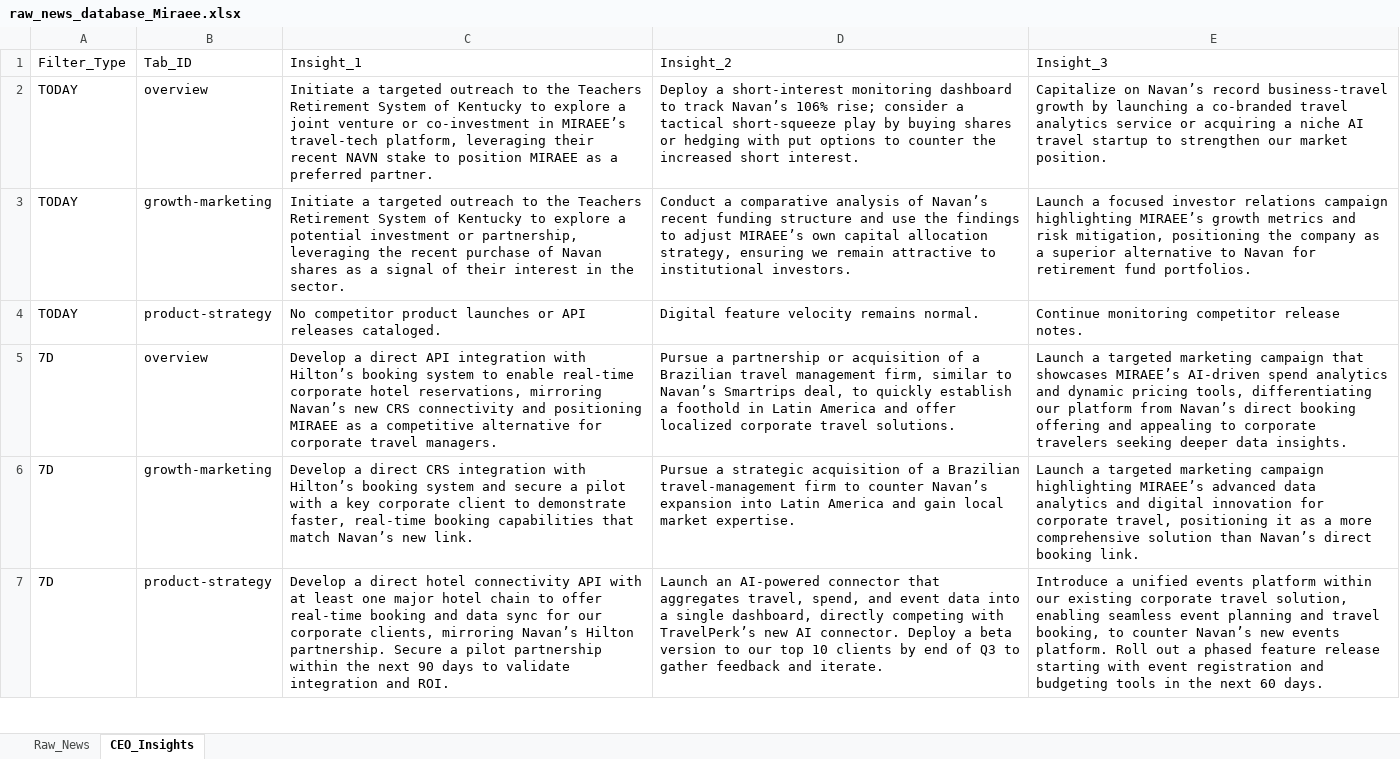
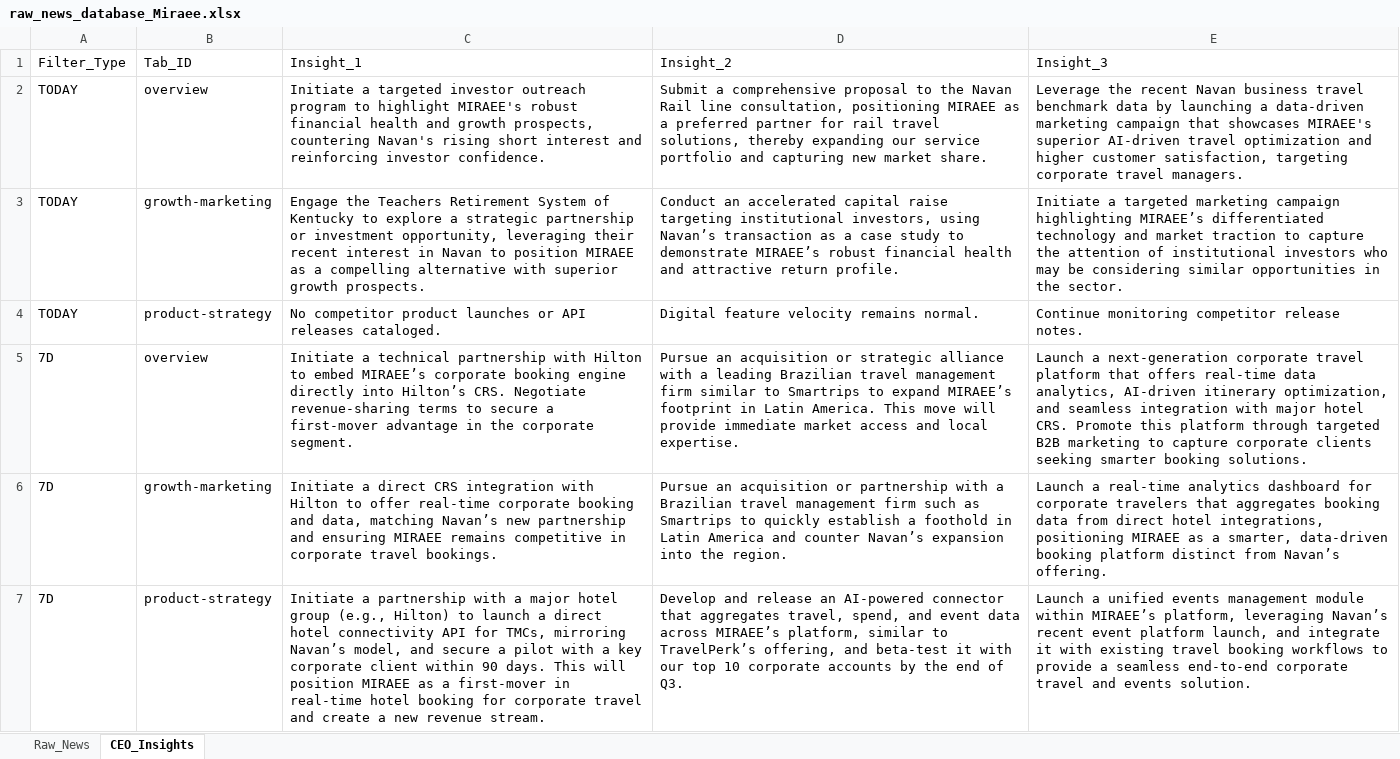
Before and after one commit to knirantar-Mondee/TabhiGroupDashboard_1, an Excel workbook: News_Dashboard/data/raw_news_database_Miraee.xlsx, sheet CEO_Insights, drawn as a sheet; only a part is shown; values as stored, in another font and other column widths than the file's, no borders; the diff covers the shown part only; the diff names each change by its address in the sheet, - before the commit and + after, or states it on an @@ line.

```diff
--- a/News_Dashboard/data/raw_news_database_Miraee.xlsx (sheet CEO_Insights)
+++ b/News_Dashboard/data/raw_news_database_Miraee.xlsx (sheet CEO_Insights)
-C2: …a targeted outreach to the Teachers Retirement System of Kentucky to explore a joint venture or co‑investment in MIRAEE’s travel‑tech platform, leveraging their recent NAVN stake to position MIRAEE as a preferred partner.
+C2: …a targeted investor outreach program to highlight MIRAEE's robust financial health and growth prospects, countering Navan's rising short interest and reinforcing investor confidence.
-D2: Deploy a short‑interest monitoring dashboard to track Navan’s 106% rise; consider a tactical short‑squeeze play by buying shares or hedging with put options to counter the increased short interest.
+D2: Submit a comprehensive proposal to the Navan Rail line consultation, positioning MIRAEE as a preferred partner for rail travel solutions, thereby expanding our service portfolio and capturing new market share.
-E2: Capitalize on Navan’s record business‑travel growth by launching a co‑branded travel analytics service or acquiring a niche AI travel startup to strengthen our market position.
+E2: Leverage the recent Navan business travel benchmark data by launching a data‑driven marketing campaign that showcases MIRAEE's superior AI‑driven travel optimization and higher customer satisfaction, targeting corporate travel managers.
-C3: Initiate a targeted outreach to the Teachers Retirement System of Kentucky to explore a potential investment or partnership, leveraging the recent purchase of Navan shares as a signal of their interest in the sector.
+C3: Engage the Teachers Retirement System of Kentucky to explore a strategic partnership or investment opportunity, leveraging their recent interest in Navan to position MIRAEE as a compelling alternative with superior growth prospects.
-D3: Conduct a comparative analysis of Navan’s recent funding structure and use the findings to adjust MIRAEE’s own capital allocation strategy, ensuring we remain attractive to institutional investors.
+D3: Conduct an accelerated capital raise targeting institutional investors, using Navan’s transaction as a case study to demonstrate MIRAEE’s robust financial health and attractive return profile.
-E3: Launch a focused investor relations campaign highlighting MIRAEE’s growth metrics and risk mitigation, positioning the company as a superior alternative to Navan for retirement fund portfolios.
+E3: Initiate a targeted marketing campaign highlighting MIRAEE’s differentiated technology and market traction to capture the attention of institutional investors who may be considering similar opportunities in the sector.
-C5: Develop a direct API integration with Hilton’s booking system to enable real‑time corporate hotel reservations, mirroring Navan’s new CRS connectivity and positioning MIRAEE as a competitive alternative for corporate travel managers.
+C5: Initiate a technical partnership with Hilton to embed MIRAEE’s corporate booking engine directly into Hilton’s CRS. Negotiate revenue-sharing terms to secure a first-mover advantage in the corporate segment.
-D5: Pursue a partnership or acquisition of a Brazilian travel management firm, similar to Navan’s Smartrips deal, to quickly establish a foothold in Latin America and offer localized corporate travel solutions.
+D5: Pursue an acquisition or strategic alliance with a leading Brazilian travel management firm similar to Smartrips to expand MIRAEE’s footprint in Latin America. This move will provide immediate market access and local expertise.
-E5: Launch a targeted marketing campaign that showcases MIRAEE’s AI‑driven spend analytics and dynamic pricing tools, differentiating our platform from Navan’s direct booking offering and appealing to corporate travelers seeking deeper data insights.
+E5: Launch a next-generation corporate travel platform that offers real-time data analytics, AI-driven itinerary optimization, and seamless integration with major hotel CRS. Promote this platform through targeted B2B marketing to capture corporate clients seeking smarter booking solutions.
-C6: Develop a direct CRS integration with Hilton’s booking system and secure a pilot with a key corporate client to demonstrate faster, real‑time booking capabilities that match Navan’s new link.
+C6: Initiate a direct CRS integration with Hilton to offer real‑time corporate booking and data, matching Navan’s new partnership and ensuring MIRAEE remains competitive in corporate travel bookings.
-D6: Pursue a strategic acquisition of a Brazilian travel‑management firm to counter Navan’s expansion into Latin America and gain local market expertise.
+D6: Pursue an acquisition or partnership with a Brazilian travel management firm such as Smartrips to quickly establish a foothold in Latin America and counter Navan’s expansion into the region.
-E6: Launch a targeted marketing campaign highlighting MIRAEE’s advanced data analytics and digital innovation for corporate travel, positioning it as a more comprehensive solution than Navan’s direct booking link.
+E6: Launch a real‑time analytics dashboard for corporate travelers that aggregates booking data from direct hotel integrations, positioning MIRAEE as a smarter, data‑driven booking platform distinct from Navan’s offering.
-C7: Develop a direct hotel connectivity API with at least one major hotel chain to offer real‑time booking and data sync for our corporate clients, mirroring Navan’s Hilton partnership. Secure a pilot partnership within the next 90 days to validate integration and ROI.
+C7: Initiate a partnership with a major hotel group (e.g., Hilton) to launch a direct hotel connectivity API for TMCs, mirroring Navan’s model, and secure a pilot with a key corporate client within 90 days. This will position MIRAEE as a first‑mover in real‑time hotel booking for corporate travel and create a new revenue stream.
-D7: Launch an AI‑powered connector that aggregates travel, spend, and event data into a single dashboard, directly competing with TravelPerk’s new AI connector. Deploy a beta version to our top 10 clients by end of Q3 to gather feedback and iterate.
+D7: Develop and release an AI‑powered connector that aggregates travel, spend, and event data across MIRAEE’s platform, similar to TravelPerk’s offering, and beta‑test it with our top 10 corporate accounts by the end of Q3.
-E7: Introduce a unified events platform within our existing corporate travel solution, enabling seamless event planning and travel booking, to counter Navan’s new events platform. Roll out a phased feature release starting with event registration and budgeting tools in the next 60 days.
+E7: Launch a unified events management module within MIRAEE’s platform, leveraging Navan’s recent event platform launch, and integrate it with existing travel booking workflows to provide a seamless end‑to‑end corporate travel and events solution.
```
Also changed, not shown: 18 edited cells elsewhere in this sheet, News_Dashboard/data/raw_news_database_Mondee.xlsx, News_Intelligence/output/raw_news_database_Miraee.xlsx, 3 other files.
